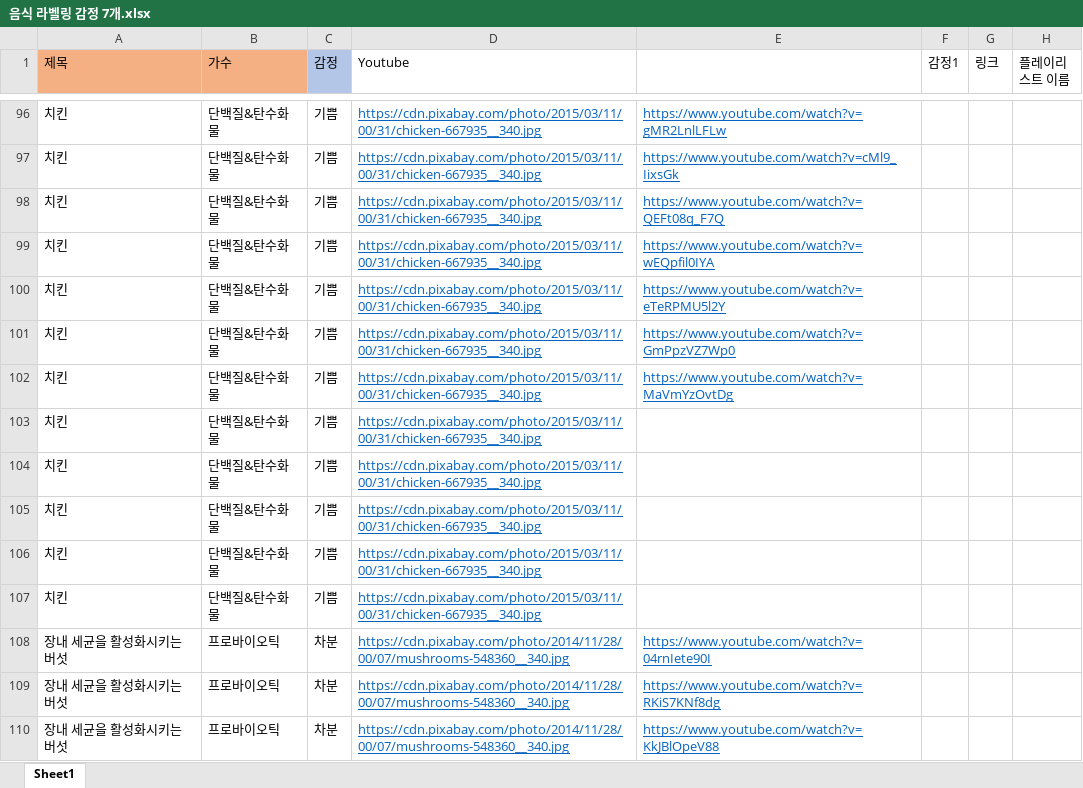
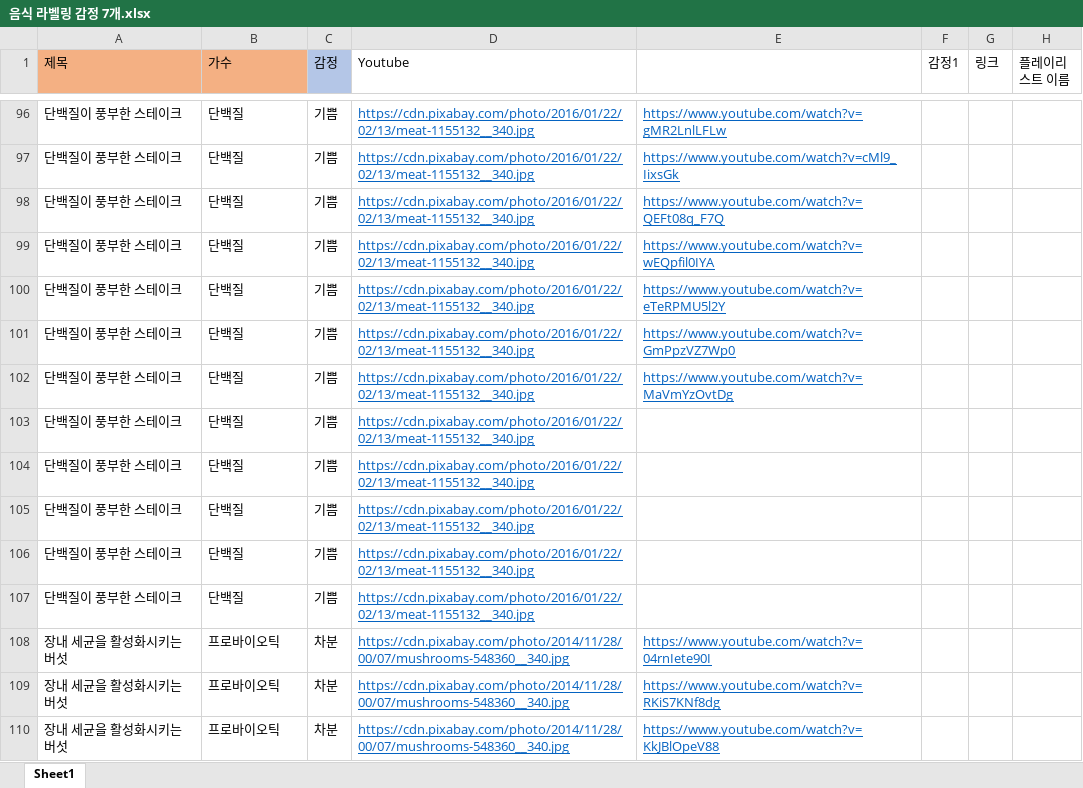
Before and after one commit to soloy8/AI_Diary, an Excel workbook: data/음식 라벨링 감정 7개.xlsx, sheet Sheet1, drawn as a sheet; only a part is shown, gaps mark what is left out; values as stored, in another font and other column widths than the file's, no borders; removed rows and columns are numbered as before the commit, all else as after; the diff covers the shown part only; the diff names each change by its address in the sheet, - before the commit and + after, or states it on an @@ line.

```diff
--- a/data/음식 라벨링 감정 7개.xlsx (sheet Sheet1)
+++ b/data/음식 라벨링 감정 7개.xlsx (sheet Sheet1)
-A96:A102 (제목): 치킨
+A96:A102 (제목): 단백질이 풍부한 스테이크
-B96:B102 (가수): 단백질&탄수화물
+B96:B102 (가수): 단백질
-D96:D102 (Youtube): https://cdn.pixabay.com/photo/2015/03/11/00/31/chicken-667935__340.jpg
+D96:D102 (Youtube): https://cdn.pixabay.com/photo/2016/01/22/02/13/meat-1155132__340.jpg
-row 103: 치킨 | 단백질&탄수화물 | 기쁨 | https://cdn.pixabay.com/photo/2015/03/11/00/31/chicken-667935__340.jpg
-row 104: 치킨 | 단백질&탄수화물 | 기쁨 | https://cdn.pixabay.com/photo/2015/03/11/00/31/chicken-667935__340.jpg
-row 105: 치킨 | 단백질&탄수화물 | 기쁨 | https://cdn.pixabay.com/photo/2015/03/11/00/31/chicken-667935__340.jpg
-row 106: 치킨 | 단백질&탄수화물 | 기쁨 | https://cdn.pixabay.com/photo/2015/03/11/00/31/chicken-667935__340.jpg
-row 107: 치킨 | 단백질&탄수화물 | 기쁨 | https://cdn.pixabay.com/photo/2015/03/11/00/31/chicken-667935__340.jpg
+row 103: 단백질이 풍부한 스테이크 | 단백질 | 기쁨 | https://cdn.pixabay.com/photo/2016/01/22/02/13/meat-1155132__340.jpg
+row 104: 단백질이 풍부한 스테이크 | 단백질 | 기쁨 | https://cdn.pixabay.com/photo/2016/01/22/02/13/meat-1155132__340.jpg
+row 105: 단백질이 풍부한 스테이크 | 단백질 | 기쁨 | https://cdn.pixabay.com/photo/2016/01/22/02/13/meat-1155132__340.jpg
+row 106: 단백질이 풍부한 스테이크 | 단백질 | 기쁨 | https://cdn.pixabay.com/photo/2016/01/22/02/13/meat-1155132__340.jpg
+row 107: 단백질이 풍부한 스테이크 | 단백질 | 기쁨 | https://cdn.pixabay.com/photo/2016/01/22/02/13/meat-1155132__340.jpg
```
Also changed, not shown: 9 added rows, 9 removed rows and 69 edited cells elsewhere in this sheet, 5 other files.
